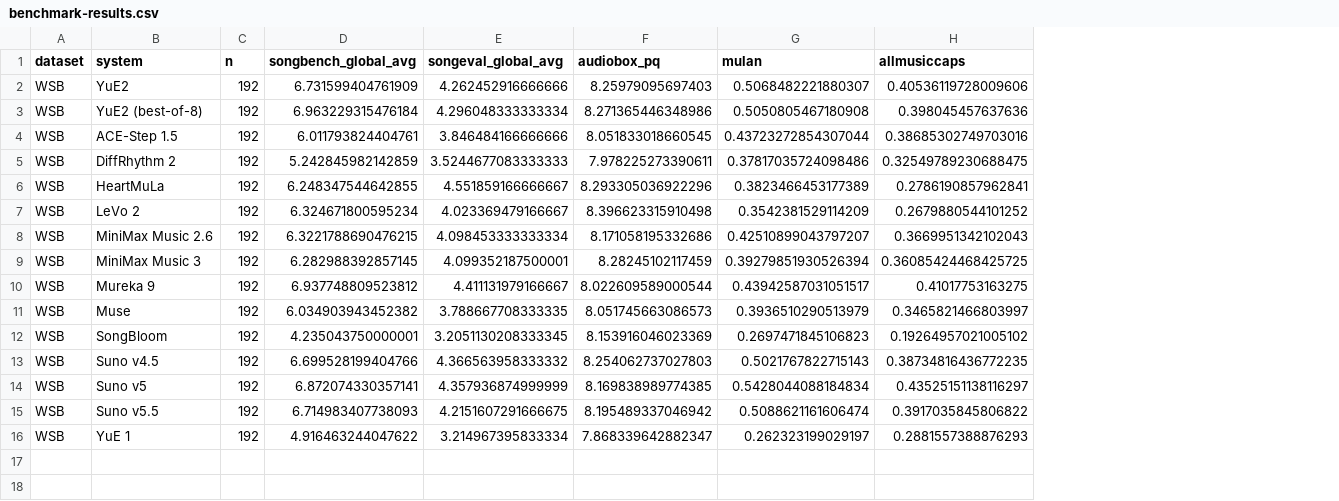
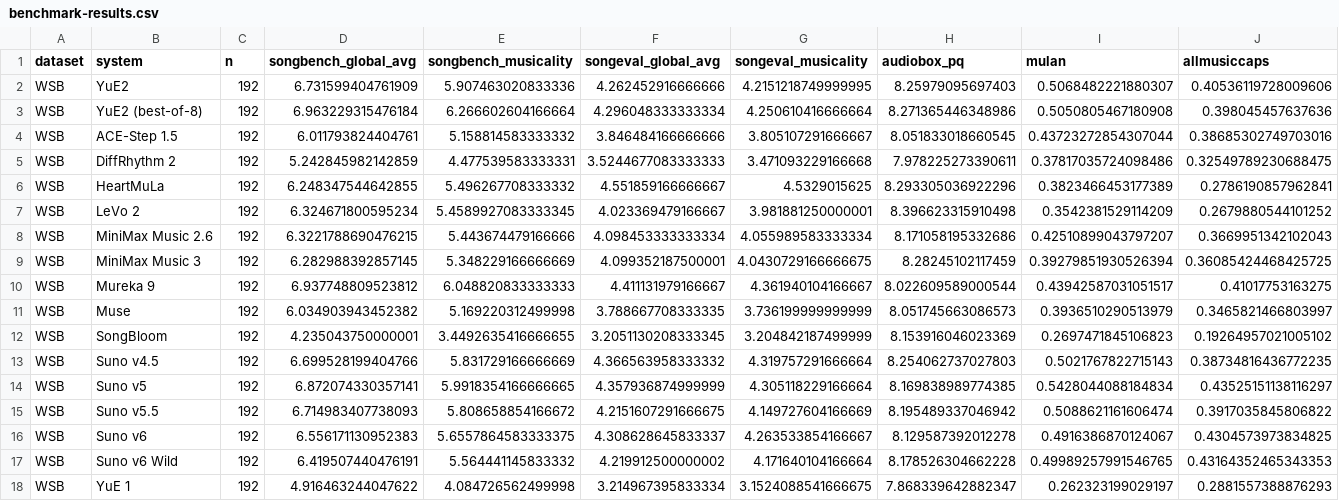
Before and after one commit to map-yue2/map-yue2.github.io, a CSV file: data/benchmark-results.csv, drawn as a sheet; only a part is shown; rows hold the shown columns only; the diff names each change by its address in the sheet, - before the commit and + after, or states it on an @@ line.

Commit message:
Update WildSongBench with Suno v6 and synchronize paper figures

```diff
--- a/data/benchmark-results.csv
+++ b/data/benchmark-results.csv
+column E (songbench_musicality), rows 2-15: 5.907463020833336 | 6.266602604166664 | 5.158814583333332 | 4.477539583333331 | 5.496267708333332 | 5.4589927083333345 | 5.443674479166666 | 5.348229166666669 | 6.048820833333333 | 5.169220312499998 | 3.4492635416666655 | 5.831729166666669 | 5.9918354166666665 | 5.808658854166672; row 18: 4.084726562499998
+column G (songeval_musicality), rows 2-15: 4.2151218749999995 | 4.250610416666664 | 3.805107291666667 | 3.471093229166668 | 4.5329015625 | 3.981881250000001 | 4.055989583333334 | 4.0430729166666675 | 4.361940104166667 | 3.736199999999999 | 3.204842187499999 | 4.319757291666664 | 4.305118229166664 | 4.149727604166669; row 18: 3.1524088541666675
+row 16: WSB | Suno v6 | 192 | 6.556171130952383 | 5.6557864583333375 | 4.308628645833337 | 4.263533854166667 | 8.129587392012278 | 0.4916386870124067 | 0.4304573973834825
+row 17: WSB | Suno v6 Wild | 192 | 6.419507440476191 | 5.564441145833332 | 4.219912500000002 | 4.171640104166664 | 8.178526304662228 | 0.49989257991546765 | 0.43164352465343353
```
Also changed, not shown: 13 other files.
